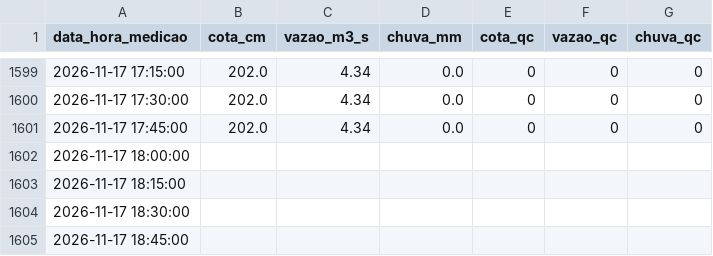
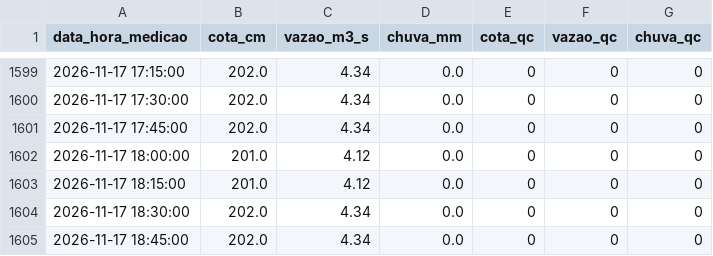
Before and after one commit to barretojmarcos/mearim, a CSV file: medicoes/33321000/2026-11.csv, drawn as a sheet; only a part is shown, gaps mark what is left out.

```diff
--- a/medicoes/33321000/2026-11.csv
+++ b/medicoes/33321000/2026-11.csv
@@ -1601,5 +1601,5 @@ data_hora_medicao,cota_cm,vazao_m3_s,chuva_mm,cota_qc,vazao_qc,chuva_qc
 2026-11-17 17:45:00,202.0,4.34,0.0,0,0,0
-2026-11-17 18:00:00,,,,,,
-2026-11-17 18:15:00,,,,,,
-2026-11-17 18:30:00,,,,,,
-2026-11-17 18:45:00,,,,,,
+2026-11-17 18:00:00,201.0,4.12,0.0,0,0,0
+2026-11-17 18:15:00,201.0,4.12,0.0,0,0,0
+2026-11-17 18:30:00,202.0,4.34,0.0,0,0,0
+2026-11-17 18:45:00,202.0,4.34,0.0,0,0,0
```
Also changed, not shown: 1 other file.
